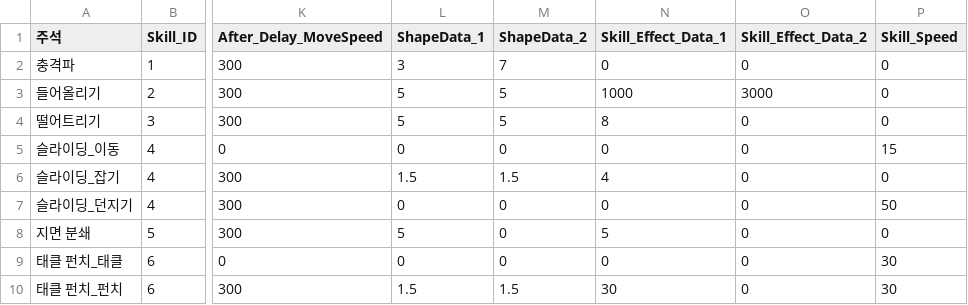
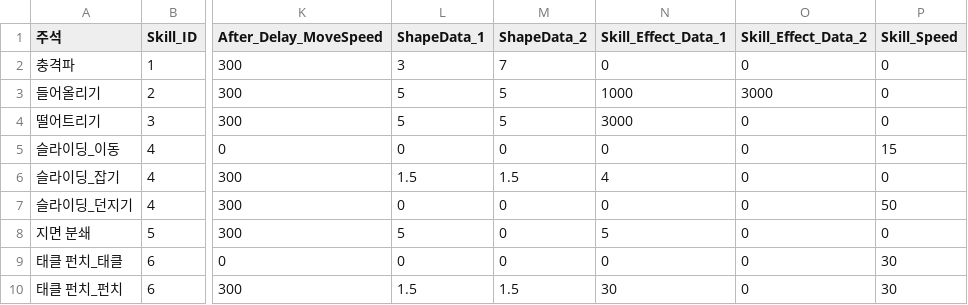
Before and after one commit to TIMILUM/Esper-Fighters-Cup, a CSV file: Assets/Resources/CSV/SkillDataTable.csv, drawn as a sheet; only a part is shown, gaps mark what is left out; the diff names each change by its address in the sheet, - before the commit and + after, or states it on an @@ line.

```diff
--- a/Assets/Resources/CSV/SkillDataTable.csv
+++ b/Assets/Resources/CSV/SkillDataTable.csv
-N4 (Skill_Effect_Data_1): 8
+N4 (Skill_Effect_Data_1): 3000
```
Also changed, not shown: 40 other files.
